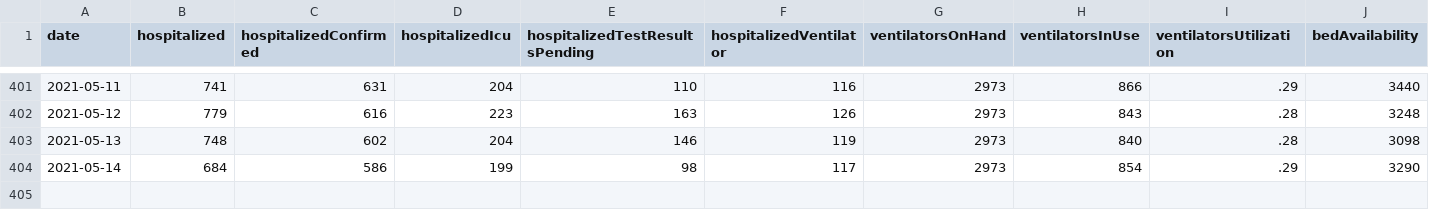
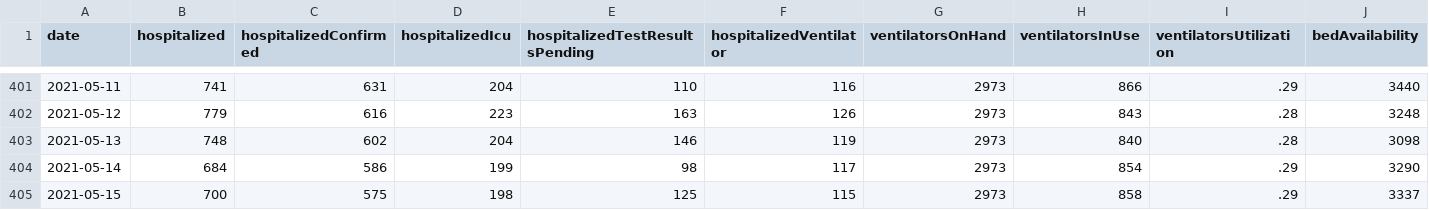
Before and after one commit to ddenenberg71/Virginia-COVID-19-Hospital-Metrics, a CSV file: vhhaCovid19HospitalMetrics.csv, drawn as a sheet; only a part is shown, gaps mark what is left out; rows hold the shown columns only; the diff names each change by its address in the sheet, - before the commit and + after, or states it on an @@ line.

Commit message:
May 15, 2021 updates.

```diff
--- a/vhhaCovid19HospitalMetrics.csv
+++ b/vhhaCovid19HospitalMetrics.csv
+row 405: 2021-05-15 | 700 | 575 | 198 | 125 | 115 | 2973 | 858 | .29 | 3337
```
